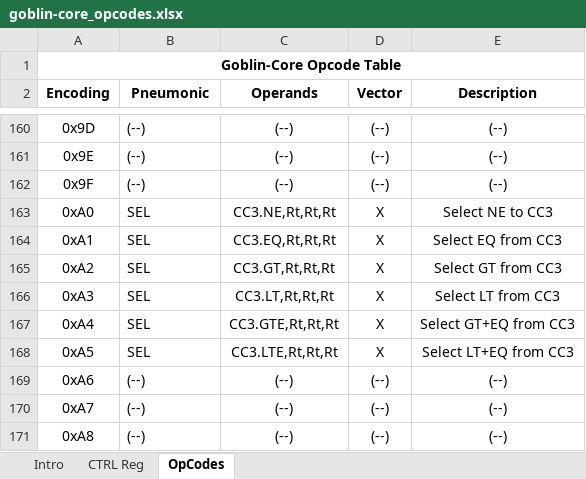
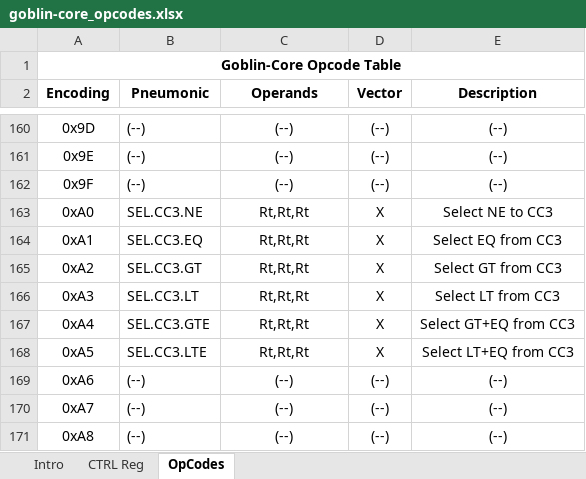
Before and after one commit to tangyibin/goblin-core, an Excel workbook: doc/goblin-core_opcodes.xlsx, sheet OpCodes, drawn as a sheet; only a part is shown, gaps mark what is left out; values as stored, in another font and other column widths than the file's, no borders; the diff names each change by its address in the sheet, - before the commit and + after, or states it on an @@ line.

Commit message:
updating instruction definitions for the SEL instructions; the target and comparison type is now annotated in the instruction mneumonic; this makes lazy assemblers much easier

```diff
--- a/doc/goblin-core_opcodes.xlsx (sheet OpCodes)
+++ b/doc/goblin-core_opcodes.xlsx (sheet OpCodes)
-B163 (Pneumonic): SEL
+B163 (Pneumonic): SEL.CC3.NE
-C163 (Operands): CC3.NE,Rt,Rt,Rt
+C163 (Operands): Rt,Rt,Rt
-B164 (Pneumonic): SEL
+B164 (Pneumonic): SEL.CC3.EQ
-C164 (Operands): CC3.EQ,Rt,Rt,Rt
+C164 (Operands): Rt,Rt,Rt
-B165 (Pneumonic): SEL
+B165 (Pneumonic): SEL.CC3.GT
-C165 (Operands): CC3.GT,Rt,Rt,Rt
+C165 (Operands): Rt,Rt,Rt
-B166 (Pneumonic): SEL
+B166 (Pneumonic): SEL.CC3.LT
-C166 (Operands): CC3.LT,Rt,Rt,Rt
+C166 (Operands): Rt,Rt,Rt
-B167 (Pneumonic): SEL
+B167 (Pneumonic): SEL.CC3.GTE
-C167 (Operands): CC3.GTE,Rt,Rt,Rt
+C167 (Operands): Rt,Rt,Rt
-B168 (Pneumonic): SEL
+B168 (Pneumonic): SEL.CC3.LTE
-C168 (Operands): CC3.LTE,Rt,Rt,Rt
+C168 (Operands): Rt,Rt,Rt
```
